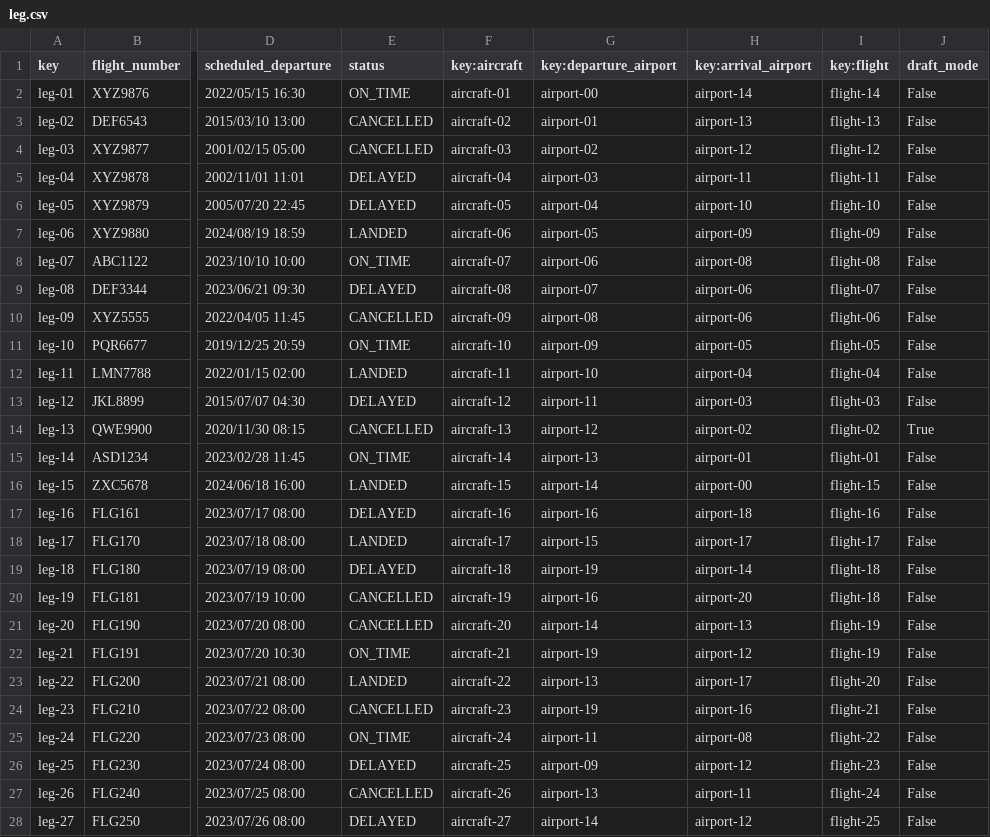
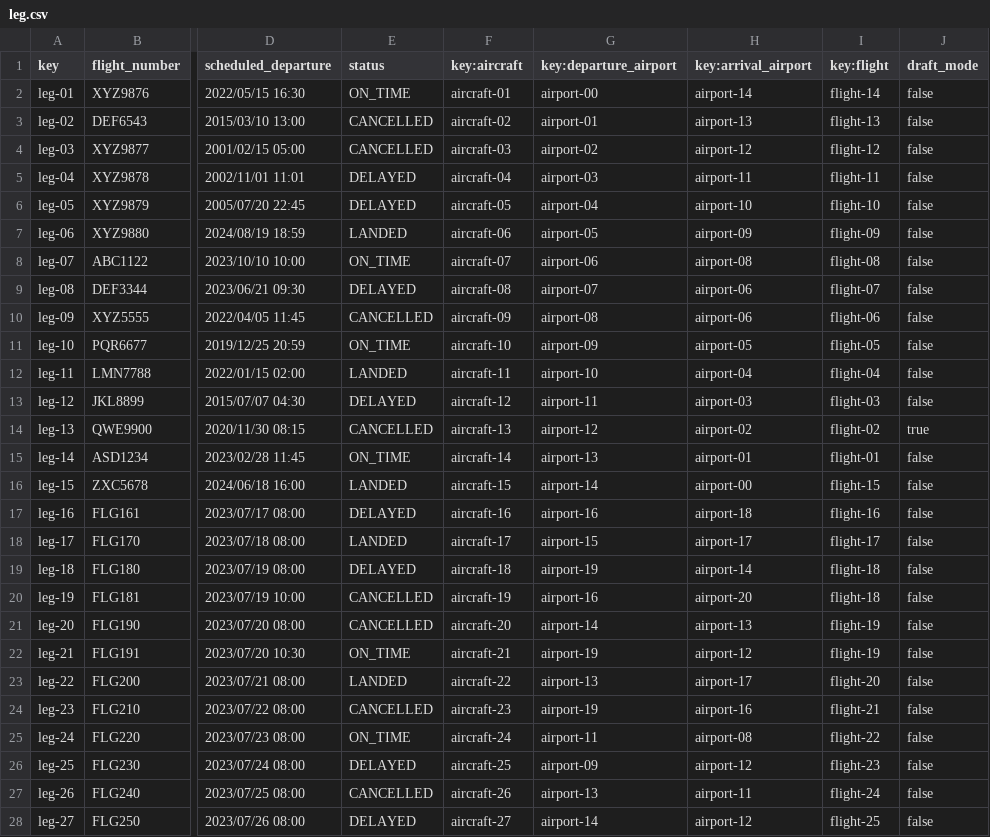
Before and after one commit to marrivbec/gii-is-DP2-C1.033, a CSV file: src/main/resources/WEB-INF/data/sample/leg.csv, drawn as a sheet; only a part is shown, gaps mark what is left out; the diff covers the shown part only; the diff names each change by its address in the sheet, - before the commit and + after, or states it on an @@ line.

Commit message:
Fix leg.csv

```diff
--- a/src/main/resources/WEB-INF/data/sample/leg.csv
+++ b/src/main/resources/WEB-INF/data/sample/leg.csv
-J2:J13 (draft_mode): False
+J2:J13 (draft_mode): false
-J14 (draft_mode): True
+J14 (draft_mode): true
-J15:J28 (draft_mode): False
+J15:J28 (draft_mode): false
```
Also changed, not shown: 10 edited cells elsewhere in this file.
